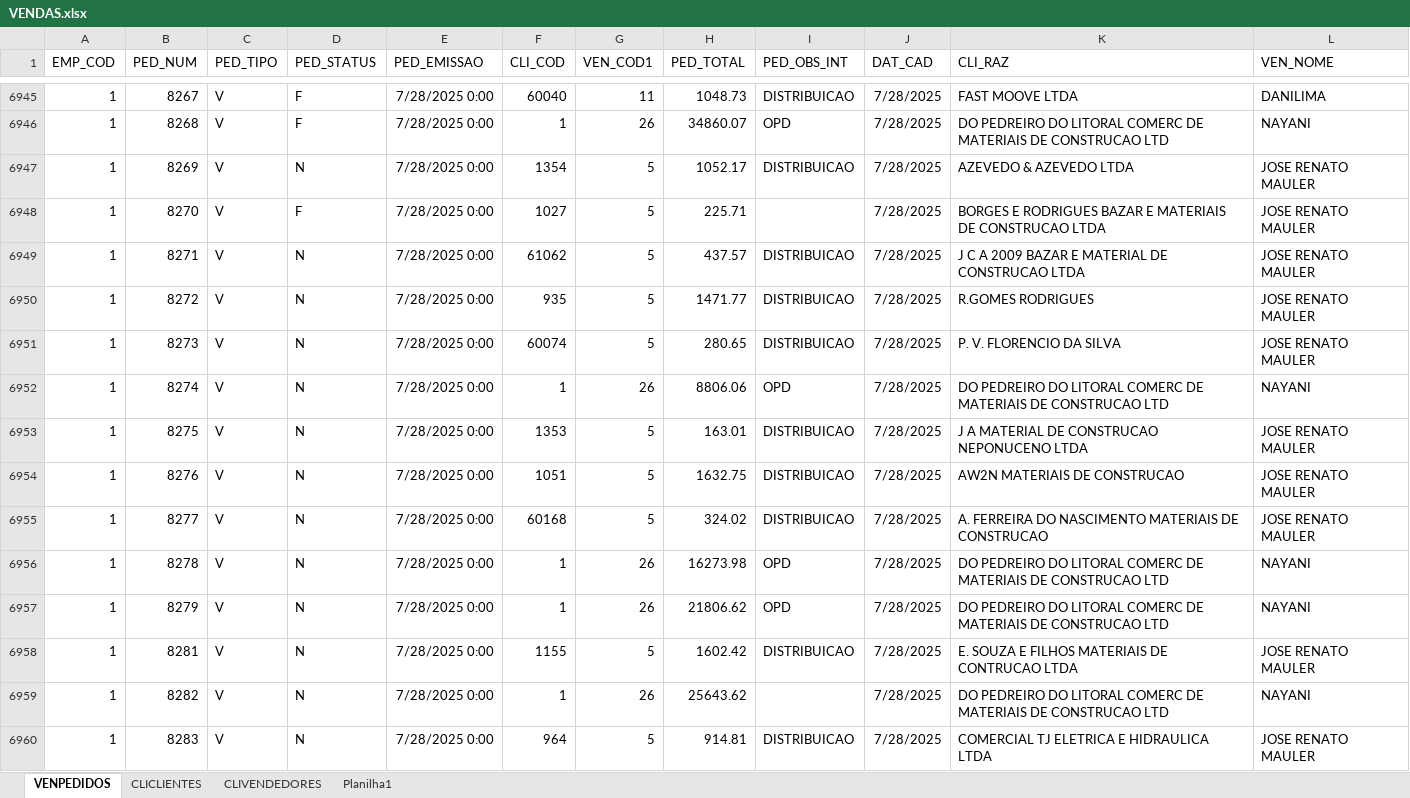
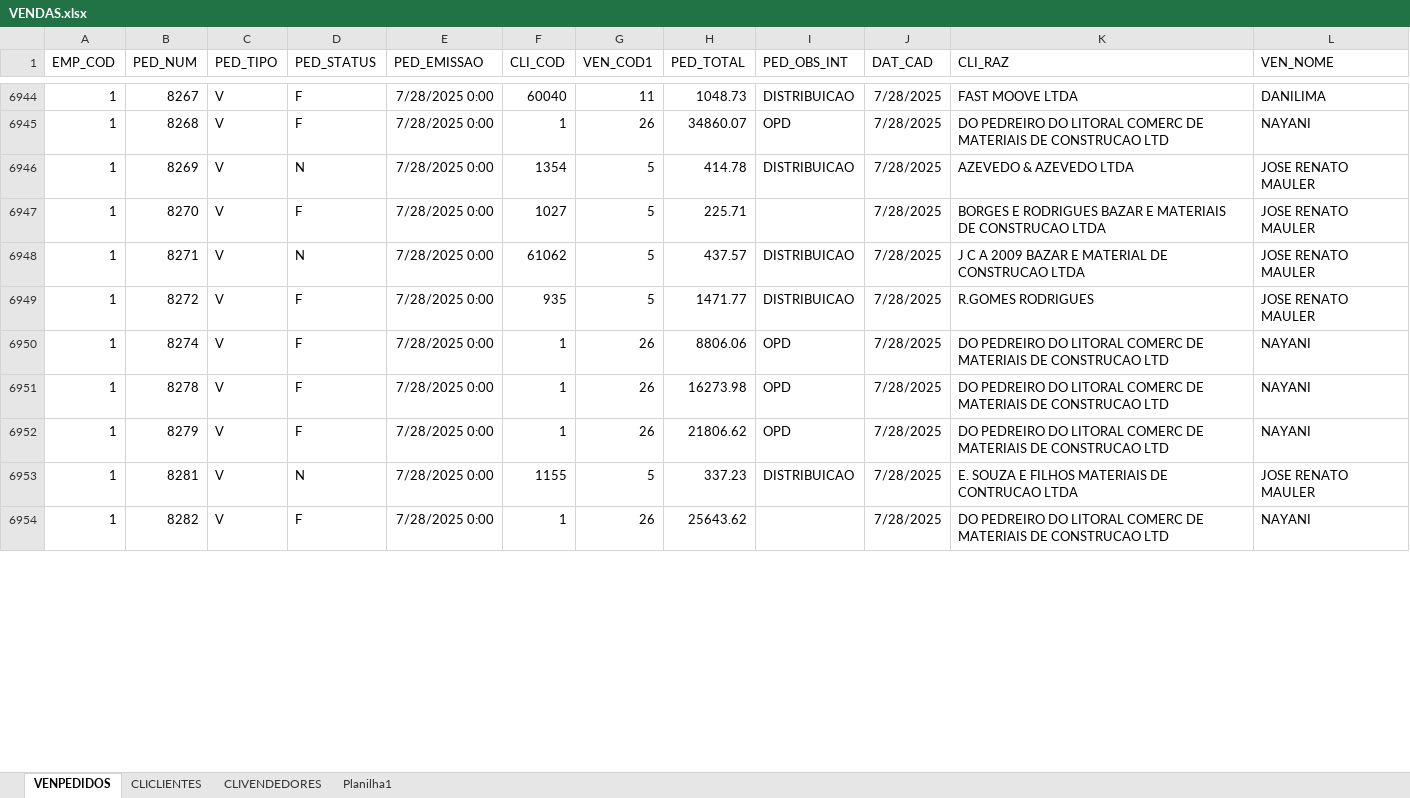
Before and after one commit to jgu1lherme/crmalternativa_metas, an Excel workbook: resources/VENDAS.xlsx, sheet VENPEDIDOS, drawn as a sheet; only a part is shown, gaps mark what is left out; values as stored, in another font and other column widths than the file's, no borders; table styles not drawn; removed rows and columns are numbered as before the commit, all else as after; the diff covers the shown part only; the diff names each change by its address in the sheet, - before the commit and + after, or states it on an @@ line.

```diff
--- a/resources/VENDAS.xlsx (sheet VENPEDIDOS)
+++ b/resources/VENDAS.xlsx (sheet VENPEDIDOS)
-H6946 (PED_TOTAL): 1052.17
+H6946 (PED_TOTAL): 414.78
-D6949 (PED_STATUS): N
+D6949 (PED_STATUS): F
-row 6951: 1 | 8273 | V | N | 7/28/2025 0:00 | 60074 | 5 | 280.65 | DISTRIBUICAO | 7/28/2025 | P. V. FLORENCIO DA SILVA | JOSE RENATO MAULER
-D6950 (PED_STATUS): N
+D6950 (PED_STATUS): F
-row 6953: 1 | 8275 | V | N | 7/28/2025 0:00 | 1353 | 5 | 163.01 | DISTRIBUICAO | 7/28/2025 | J A MATERIAL DE CONSTRUCAO NEPONUCENO LTDA | JOSE RENATO MAULER
-row 6954: 1 | 8276 | V | N | 7/28/2025 0:00 | 1051 | 5 | 1632.75 | DISTRIBUICAO | 7/28/2025 | AW2N MATERIAIS DE CONSTRUCAO | JOSE RENATO MAULER
-row 6955: 1 | 8277 | V | N | 7/28/2025 0:00 | 60168 | 5 | 324.02 | DISTRIBUICAO | 7/28/2025 | A. FERREIRA DO NASCIMENTO MATERIAIS DE CONSTRUCAO | JOSE RENATO MAULER
-D6951:D6952 (PED_STATUS): N
+D6951:D6952 (PED_STATUS): F
-H6953 (PED_TOTAL): 1602.42
+H6953 (PED_TOTAL): 337.23
-D6954 (PED_STATUS): N
+D6954 (PED_STATUS): F
-row 6960: 1 | 8283 | V | N | 7/28/2025 0:00 | 964 | 5 | 914.81 | DISTRIBUICAO | 7/28/2025 | COMERCIAL TJ ELETRICA E HIDRAULICA LTDA | JOSE RENATO MAULER
```
Also changed, not shown: 44 added rows, 3 removed rows, 1 moved row and 40 edited cells elsewhere in this sheet, sheet CLICLIENTES.
